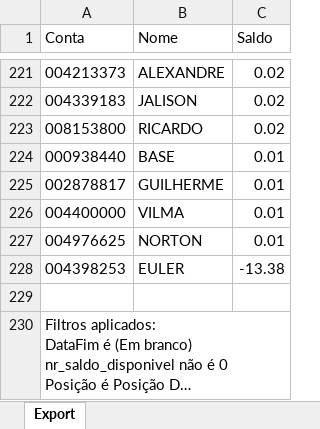
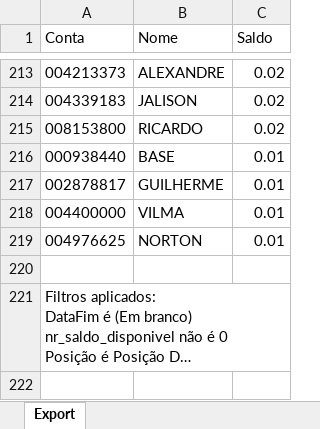
Before and after one commit to bluemetrixgit/Mesa_de_operacao, an Excel workbook: Saldo.xlsx, sheet Export, drawn as a sheet; only a part is shown, gaps mark what is left out; long unchanged cells end in …; values as stored, in another font and other column widths than the file's, no borders; removed rows and columns are numbered as before the commit, all else as after; the diff covers the shown part only; the diff names each change by its address in the sheet, - before the commit and + after, or states it on an @@ line.

```diff
--- a/Saldo.xlsx (sheet Export)
+++ b/Saldo.xlsx (sheet Export)
-row 228: 004398253 | EULER | -13.38
```
Also changed, not shown: 3 added rows and 11 removed rows elsewhere in this sheet.
